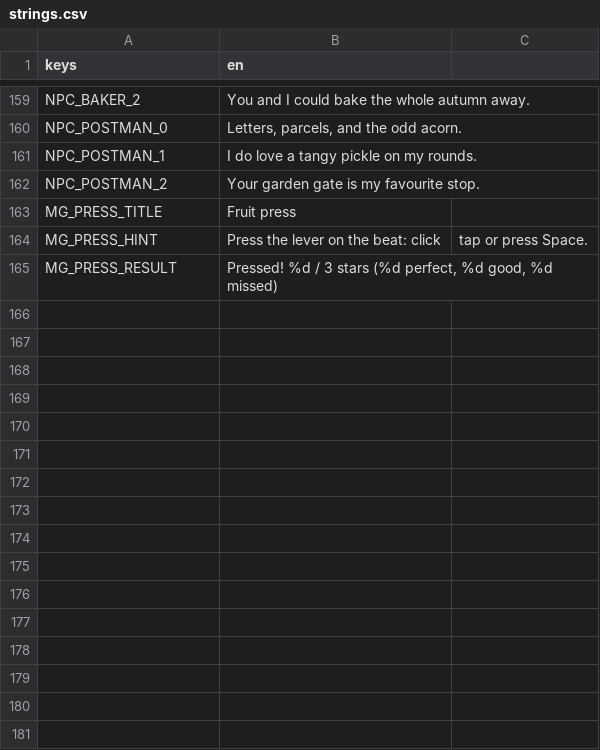
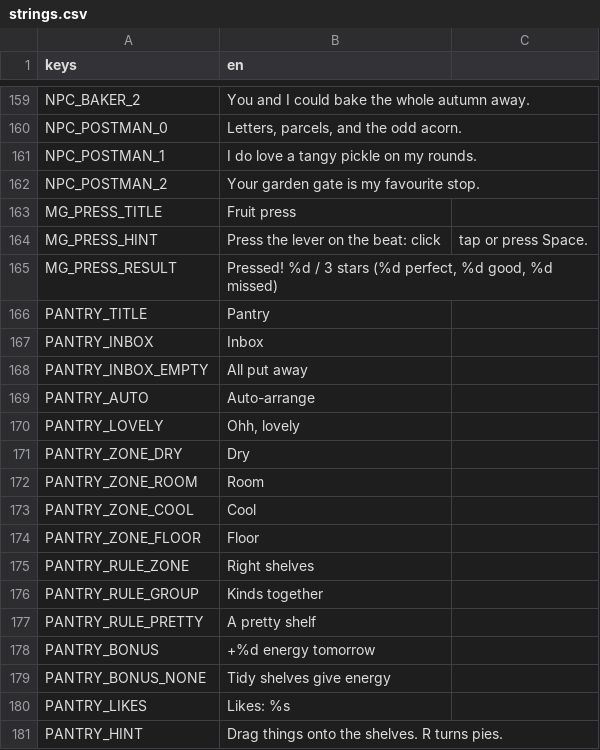
Before and after one commit to izzetemredemir/autumn-preserves, a CSV file: game/i18n/strings.csv, drawn as a sheet; only a part is shown, gaps mark what is left out.

Commit message:
feat(pantry): generic placement board and the pantry puzzle

```diff
--- a/game/i18n/strings.csv
+++ b/game/i18n/strings.csv
@@ -165 +165,17 @@ MG_PRESS_HINT,Press the lever on the beat: click, tap or press Space.
 MG_PRESS_RESULT,"Pressed! %d / 3 stars (%d perfect, %d good, %d missed)"
+PANTRY_TITLE,Pantry
+PANTRY_INBOX,Inbox
+PANTRY_INBOX_EMPTY,All put away
+PANTRY_AUTO,Auto-arrange
+PANTRY_LOVELY,"Ohh, lovely"
+PANTRY_ZONE_DRY,Dry
+PANTRY_ZONE_ROOM,Room
+PANTRY_ZONE_COOL,Cool
+PANTRY_ZONE_FLOOR,Floor
+PANTRY_RULE_ZONE,Right shelves
+PANTRY_RULE_GROUP,Kinds together
+PANTRY_RULE_PRETTY,A pretty shelf
+PANTRY_BONUS,+%d energy tomorrow
+PANTRY_BONUS_NONE,Tidy shelves give energy
+PANTRY_LIKES,Likes: %s
+PANTRY_HINT,Drag things onto the shelves. R turns pies.
```
Also changed, not shown: 11 other files.
